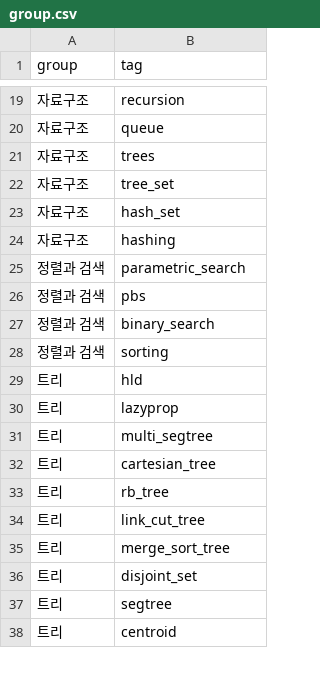
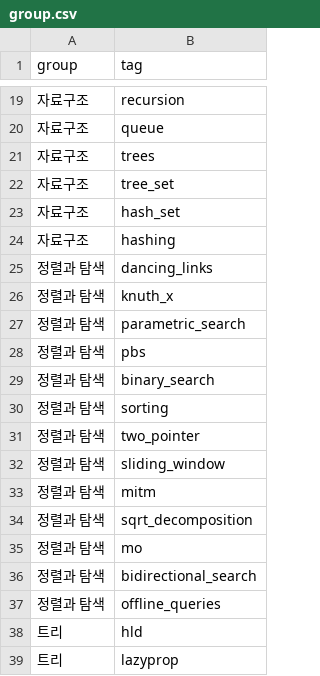
Before and after one commit to CHOYUNSIG/algorithm_with_bojtag, a CSV file: public/csv/group.csv, drawn as a sheet; only a part is shown, gaps mark what is left out; the shorter side is filled out with more unchanged rows.

```diff
--- a/public/csv/group.csv
+++ b/public/csv/group.csv
@@ -24,6 +24,15 @@
 자료구조,hashing
-정렬과 검색,parametric_search
-정렬과 검색,pbs
-정렬과 검색,binary_search
-정렬과 검색,sorting
+정렬과 탐색,dancing_links
+정렬과 탐색,knuth_x
+정렬과 탐색,parametric_search
+정렬과 탐색,pbs
+정렬과 탐색,binary_search
+정렬과 탐색,sorting
+정렬과 탐색,two_pointer
+정렬과 탐색,sliding_window
+정렬과 탐색,mitm
+정렬과 탐색,sqrt_decomposition
+정렬과 탐색,mo
+정렬과 탐색,bidirectional_search
+정렬과 탐색,offline_queries
 트리,hld
```
Also changed, not shown: public/csv/related.csv.
